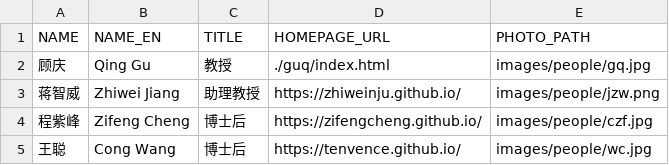
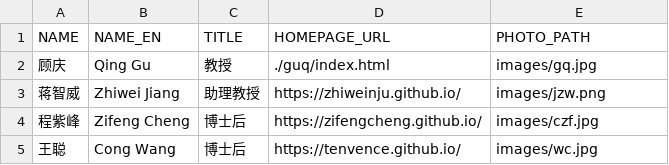
Before and after one commit to isetnju/isetnju.github.io, a CSV file: databases/people/teachers.csv, drawn as a sheet.

```diff
--- a/databases/people/teachers.csv
+++ b/databases/people/teachers.csv
@@ -1,5 +1,5 @@
 NAME,NAME_EN,TITLE,HOMEPAGE_URL,PHOTO_PATH
-顾庆,Qing Gu,教授,./guq/index.html,images/people/gq.jpg
-蒋智威,Zhiwei Jiang,助理教授,https://zhiweinju.github.io/,images/people/jzw.png
-程紫峰,Zifeng Cheng,博士后,https://zifengcheng.github.io/,images/people/czf.jpg
-王聪,Cong Wang,博士后,https://tenvence.github.io/,images/people/wc.jpg
+顾庆,Qing Gu,教授,./guq/index.html,images/gq.jpg
+蒋智威,Zhiwei Jiang,助理教授,https://zhiweinju.github.io/,images/jzw.png
+程紫峰,Zifeng Cheng,博士后,https://zifengcheng.github.io/,images/czf.jpg
+王聪,Cong Wang,博士后,https://tenvence.github.io/,images/wc.jpg
```
Also changed, not shown: databases/publications/conferences.csv, 24 other files.
